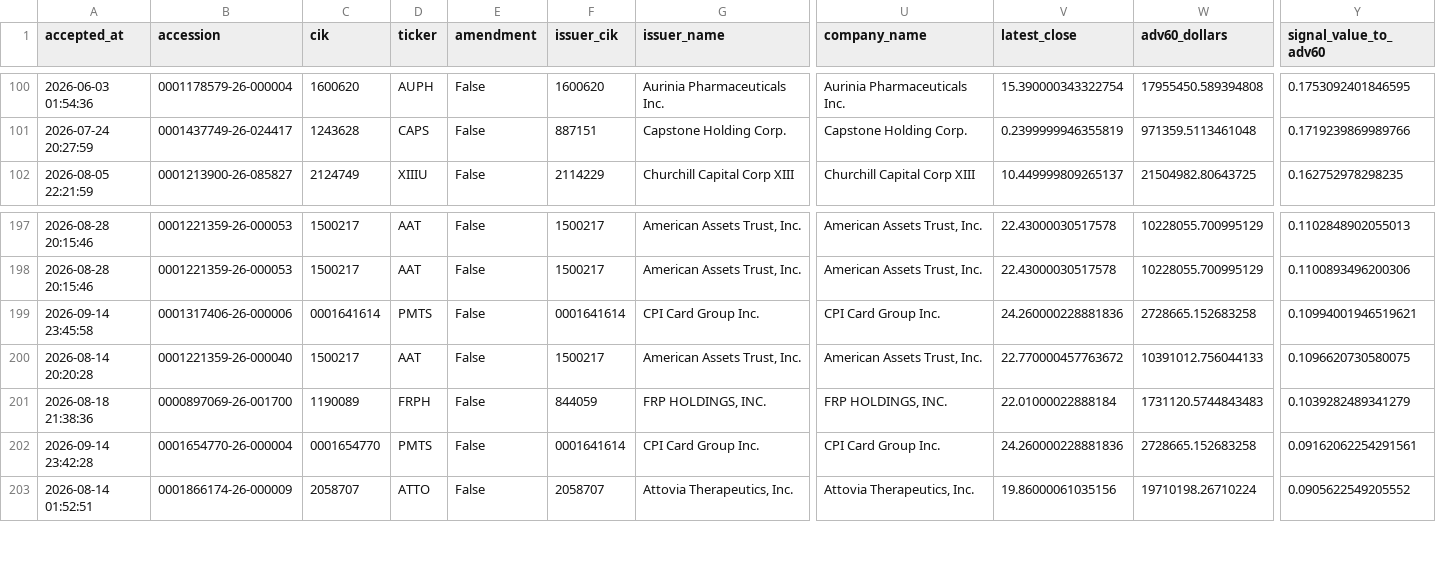
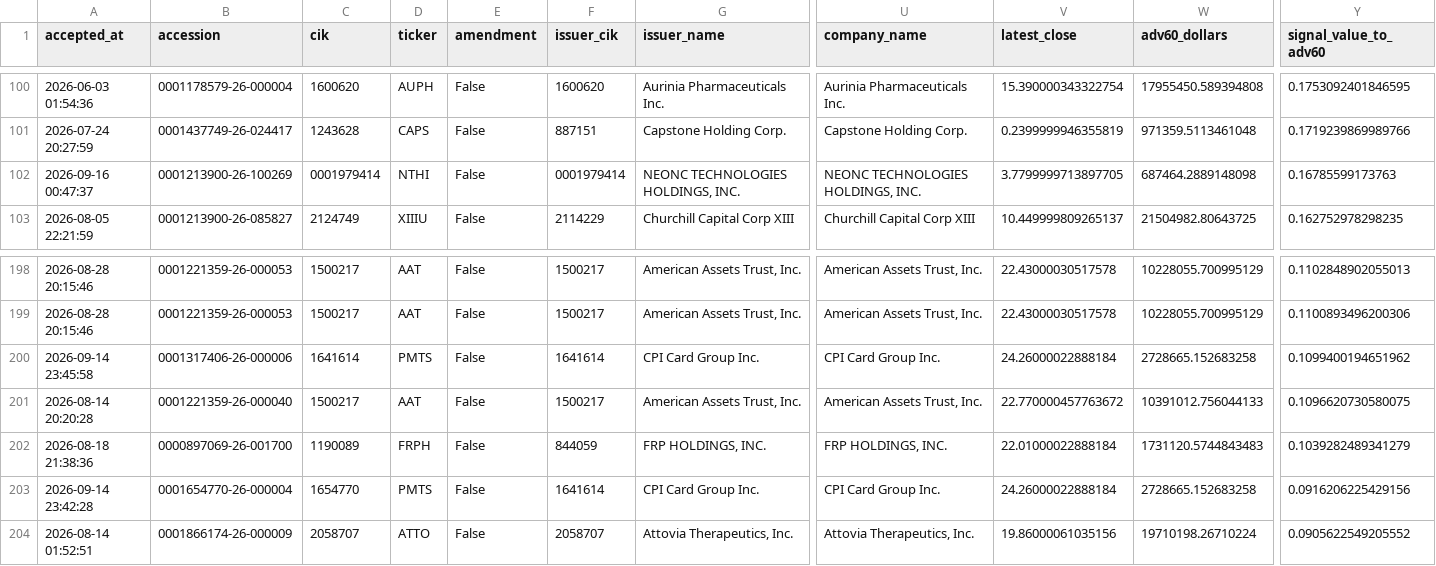
Before and after one commit to mrshu/openinsider-notifier, a CSV file: data/live/sec_daily/candidate_history.csv, drawn as a sheet; only a part is shown, gaps mark what is left out; addresses are those after the commit; rows hold the shown columns only; the diff names each change by its address in the sheet, - before the commit and + after, or states it on an @@ line.

```diff
--- a/data/live/sec_daily/candidate_history.csv
+++ b/data/live/sec_daily/candidate_history.csv
+row 102: 2026-09-16 00:47:37 | 0001213900-26-100269 | 0001979414 | NTHI | False | 0001979414 | NEONC TECHNOLOGIES HOLDINGS, INC. | NEONC TECHNOLOGIES HOLDINGS, INC. | 3.7799999713897705 | 687464.2889148098 | 0.16785599173763
-C200 (cik): 0001641614
+C200 (cik): 1641614
-F200 (issuer_cik): 0001641614
+F200 (issuer_cik): 1641614
-V200 (latest_close): 24.260000228881836
+V200 (latest_close): 24.26000022888184
-Y200 (signal_value_to_adv60): 0.10994001946519621
+Y200 (signal_value_to_adv60): 0.1099400194651962
-C203 (cik): 0001654770
+C203 (cik): 1654770
-F203 (issuer_cik): 0001641614
+F203 (issuer_cik): 1641614
-V203 (latest_close): 24.260000228881836
+V203 (latest_close): 24.26000022888184
-Y203 (signal_value_to_adv60): 0.09162062254291561
+Y203 (signal_value_to_adv60): 0.0916206225429156
```
Also changed, not shown: data/live/sec_daily/candidate_episode_history.csv, data/live/sec_daily/dropped_transactions_latest.csv, 14 other files.
